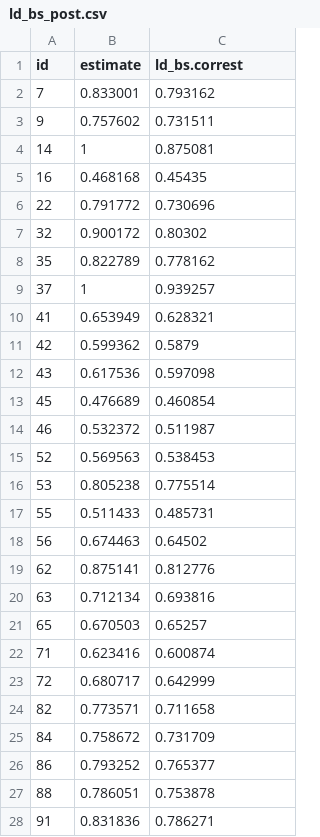
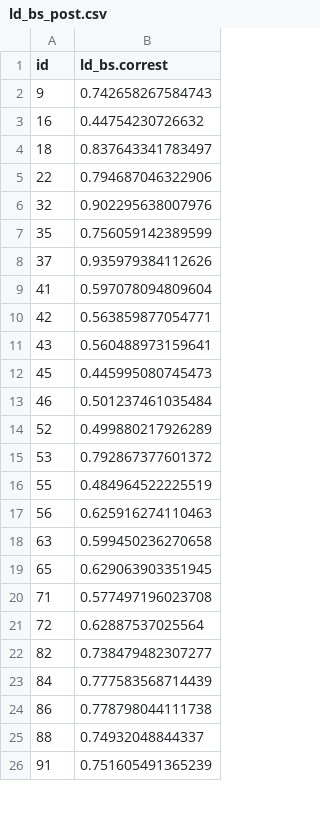
Before and after one commit to NVE/IRiR, a CSV file: Harmony/Bootstrap/ld_bs_post.csv, drawn as a sheet; only a part is shown; removed rows and columns are numbered as before the commit, all else as after; the diff covers the shown part only; the diff names each change by its address in the sheet, - before the commit and + after, or states it on an @@ line.

```diff
--- a/Harmony/Bootstrap/ld_bs_post.csv
+++ b/Harmony/Bootstrap/ld_bs_post.csv
-column B (estimate), row 3: 0.757602; rows 5-18: 0.468168 | 0.791772 | 0.900172 | 0.822789 | 1 | 0.653949 | 0.599362 | 0.617536 | 0.476689 | 0.532372 | 0.569563 | 0.805238 | 0.511433 | 0.674463; rows 20-28: 0.712134 | 0.670503 | 0.623416 | 0.680717 | 0.773571 | 0.758672 | 0.793252 | 0.786051 | 0.831836
-row 2: 7 | 0.833001 | 0.793162
-B2 (ld_bs.correst): 0.731511
+B2 (ld_bs.correst): 0.742658267584743
-row 4: 14 | 1 | 0.875081
-B3 (ld_bs.correst): 0.45435
+B3 (ld_bs.correst): 0.44754230726632
+row 4: 18 | 0.837643341783497
-B5 (ld_bs.correst): 0.730696
+B5 (ld_bs.correst): 0.794687046322906
-B6 (ld_bs.correst): 0.80302
+B6 (ld_bs.correst): 0.902295638007976
-B7 (ld_bs.correst): 0.778162
+B7 (ld_bs.correst): 0.756059142389599
-B8 (ld_bs.correst): 0.939257
+B8 (ld_bs.correst): 0.935979384112626
-B9 (ld_bs.correst): 0.628321
+B9 (ld_bs.correst): 0.597078094809604
-B10 (ld_bs.correst): 0.5879
+B10 (ld_bs.correst): 0.563859877054771
-B11 (ld_bs.correst): 0.597098
+B11 (ld_bs.correst): 0.560488973159641
-B12 (ld_bs.correst): 0.460854
+B12 (ld_bs.correst): 0.445995080745473
-B13 (ld_bs.correst): 0.511987
+B13 (ld_bs.correst): 0.501237461035484
-B14 (ld_bs.correst): 0.538453
+B14 (ld_bs.correst): 0.499880217926289
-B15 (ld_bs.correst): 0.775514
+B15 (ld_bs.correst): 0.792867377601372
-B16 (ld_bs.correst): 0.485731
+B16 (ld_bs.correst): 0.484964522225519
-B17 (ld_bs.correst): 0.64502
+B17 (ld_bs.correst): 0.625916274110463
-row 19: 62 | 0.875141 | 0.812776
-B18 (ld_bs.correst): 0.693816
+B18 (ld_bs.correst): 0.599450236270658
-B19 (ld_bs.correst): 0.65257
+B19 (ld_bs.correst): 0.629063903351945
-B20 (ld_bs.correst): 0.600874
+B20 (ld_bs.correst): 0.577497196023708
-B21 (ld_bs.correst): 0.642999
+B21 (ld_bs.correst): 0.62887537025564
-B22 (ld_bs.correst): 0.711658
+B22 (ld_bs.correst): 0.738479482307277
-B23 (ld_bs.correst): 0.731709
+B23 (ld_bs.correst): 0.777583568714439
-B24 (ld_bs.correst): 0.765377
+B24 (ld_bs.correst): 0.778798044111738
-B25 (ld_bs.correst): 0.753878
+B25 (ld_bs.correst): 0.74932048844337
-B26 (ld_bs.correst): 0.786271
+B26 (ld_bs.correst): 0.751605491365239
```
Also changed, not shown: 1 added row, 6 removed rows and 81 edited cells elsewhere in this file, Harmony/Bootstrap/ld_bs_pre.csv, Harmony/Bootstrap/rd_bs_post.csv, 15 other files.
